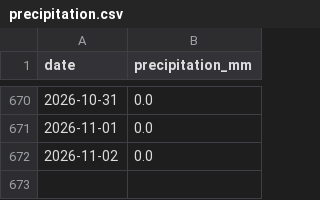
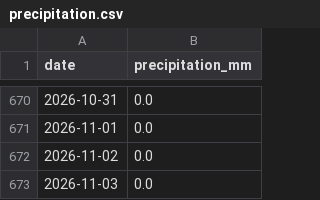
Before and after one commit to jura39bot/morez-meteo, a CSV file: data/precipitation.csv, drawn as a sheet; only a part is shown, gaps mark what is left out; the diff names each change by its address in the sheet, - before the commit and + after, or states it on an @@ line.

Commit message:
data: précipitations 2026-11-03 (+1 jours)

```diff
--- a/data/precipitation.csv
+++ b/data/precipitation.csv
+row 673: 2026-11-03 | 0.0
```
Also changed, not shown: 4 other files.
